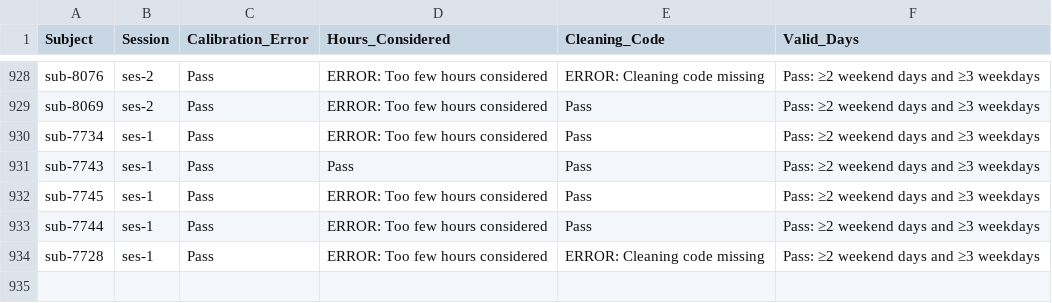
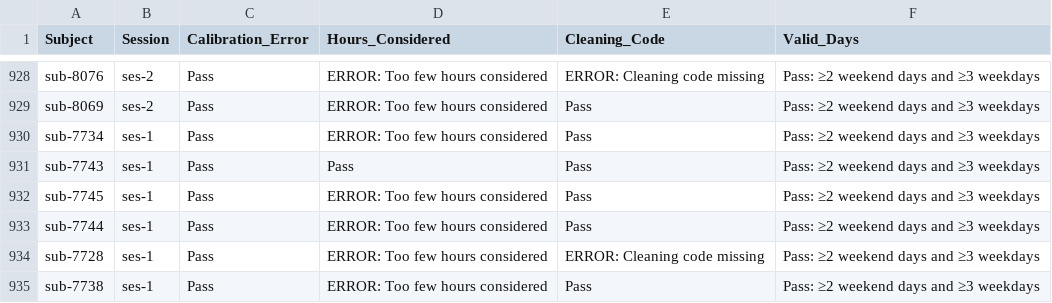
Before and after one commit to HBClab/boost-act, a CSV file: code/logs/GGIR_QC_errs.csv, drawn as a sheet; only a part is shown, gaps mark what is left out; the diff names each change by its address in the sheet, - before the commit and + after, or states it on an @@ line.

```diff
--- a/code/logs/GGIR_QC_errs.csv
+++ b/code/logs/GGIR_QC_errs.csv
+row 935: sub-7738 | ses-1 | Pass | ERROR: Too few hours considered | Pass | Pass: ≥2 weekend days and ≥3 weekdays
```
Also changed, not shown: 4 other files.
